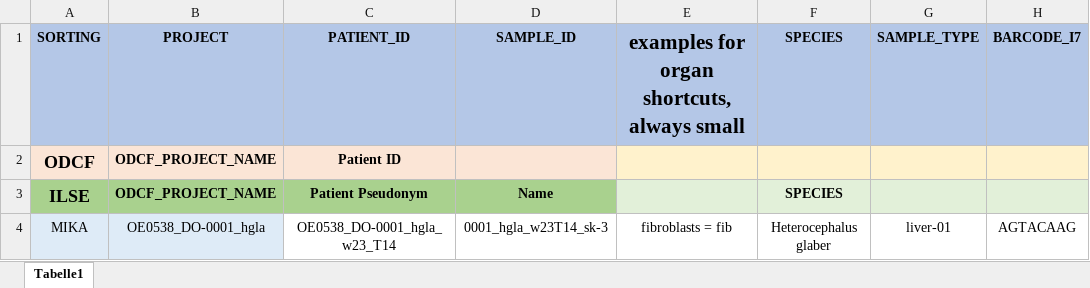
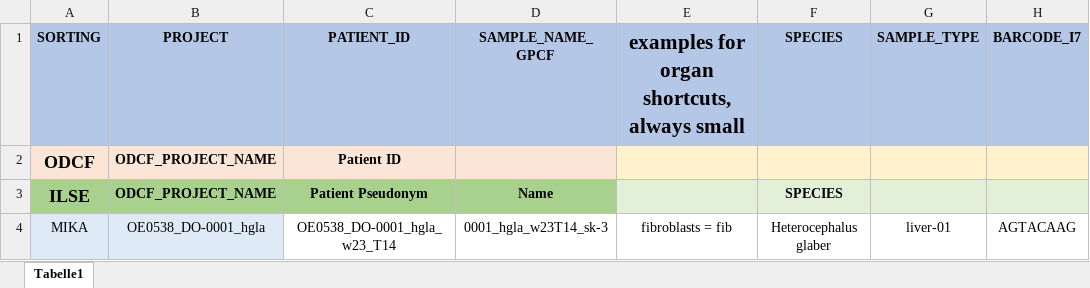
Before and after one commit to odomlab2/metadata-submission, an Excel workbook: sequencing_spreadsheet.template.xlsx, sheet Tabelle1, drawn as a sheet; only a part is shown; values as stored, in another font and other column widths than the file's, no borders; the diff names each change by its address in the sheet, - before the commit and + after, or states it on an @@ line.

Commit message:
rename sample_name to sample_name_gpcf

```diff
--- a/sequencing_spreadsheet.template.xlsx (sheet Tabelle1)
+++ b/sequencing_spreadsheet.template.xlsx (sheet Tabelle1)
-D1: SAMPLE_ID
+D1: SAMPLE_NAME_GPCF
```
